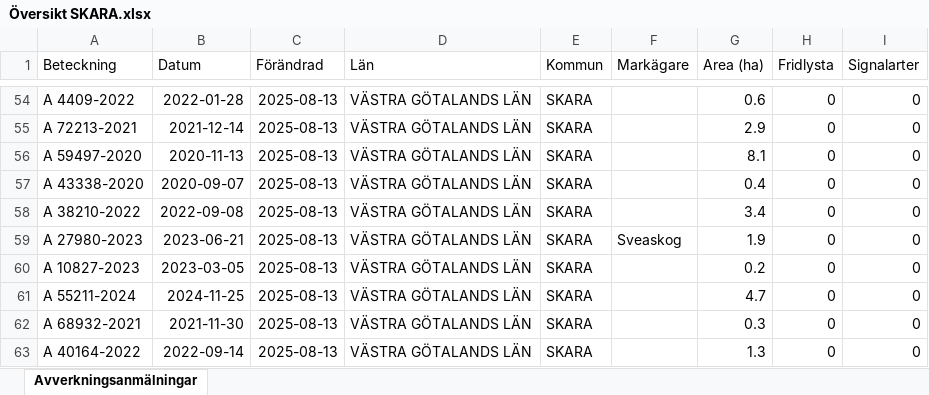
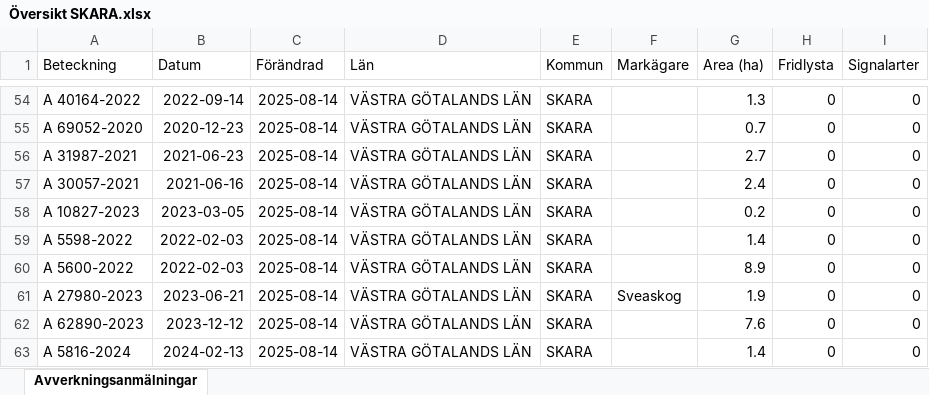
Before and after one commit to klasma/Logging_1495, an Excel workbook: Översikt SKARA.xlsx, sheet Avverkningsanmälningar, drawn as a sheet; only a part is shown, gaps mark what is left out; values as stored, in another font and other column widths than the file's, no borders; the diff covers the shown part only; the diff names each change by its address in the sheet, - before the commit and + after, or states it on an @@ line.

```diff
--- a/Översikt SKARA.xlsx (sheet Avverkningsanmälningar)
+++ b/Översikt SKARA.xlsx (sheet Avverkningsanmälningar)
-A54 (Beteckning): A 4409-2022
+A54 (Beteckning): A 40164-2022
-B54 (Datum): 2022-01-28
+B54 (Datum): 2022-09-14
-C54:C63 (Förändrad): 2025-08-13
+C54:C63 (Förändrad): 2025-08-14
-G54 (Area (ha)): 0.6
+G54 (Area (ha)): 1.3
-A55 (Beteckning): A 72213-2021
+A55 (Beteckning): A 69052-2020
-B55 (Datum): 2021-12-14
+B55 (Datum): 2020-12-23
-G55 (Area (ha)): 2.9
+G55 (Area (ha)): 0.7
-A56 (Beteckning): A 59497-2020
+A56 (Beteckning): A 31987-2021
-B56 (Datum): 2020-11-13
+B56 (Datum): 2021-06-23
-G56 (Area (ha)): 8.1
+G56 (Area (ha)): 2.7
-A57 (Beteckning): A 43338-2020
+A57 (Beteckning): A 30057-2021
-B57 (Datum): 2020-09-07
+B57 (Datum): 2021-06-16
-G57 (Area (ha)): 0.4
+G57 (Area (ha)): 2.4
-A58 (Beteckning): A 38210-2022
+A58 (Beteckning): A 10827-2023
-B58 (Datum): 2022-09-08
+B58 (Datum): 2023-03-05
-G58 (Area (ha)): 3.4
+G58 (Area (ha)): 0.2
-A59 (Beteckning): A 27980-2023
+A59 (Beteckning): A 5598-2022
-B59 (Datum): 2023-06-21
+B59 (Datum): 2022-02-03
-F59 (Markägare): Sveaskog
+F59 (Markägare): (empty)
-G59 (Area (ha)): 1.9
+G59 (Area (ha)): 1.4
-A60 (Beteckning): A 10827-2023
+A60 (Beteckning): A 5600-2022
-B60 (Datum): 2023-03-05
+B60 (Datum): 2022-02-03
-G60 (Area (ha)): 0.2
+G60 (Area (ha)): 8.9
-A61 (Beteckning): A 55211-2024
+A61 (Beteckning): A 27980-2023
-B61 (Datum): 2024-11-25
+B61 (Datum): 2023-06-21
-F61 (Markägare): (empty)
+F61 (Markägare): Sveaskog
-G61 (Area (ha)): 4.7
+G61 (Area (ha)): 1.9
-A62 (Beteckning): A 68932-2021
+A62 (Beteckning): A 62890-2023
-B62 (Datum): 2021-11-30
+B62 (Datum): 2023-12-12
-G62 (Area (ha)): 0.3
+G62 (Area (ha)): 7.6
-A63 (Beteckning): A 40164-2022
+A63 (Beteckning): A 5816-2024
-B63 (Datum): 2022-09-14
+B63 (Datum): 2024-02-13
-G63 (Area (ha)): 1.3
+G63 (Area (ha)): 1.4
```
Also changed, not shown: 738 edited cells elsewhere in this sheet, artfynd/A 1202-2024 artfynd.xlsx, artfynd/A 16179-2025 artfynd.xlsx, 50 other files.
